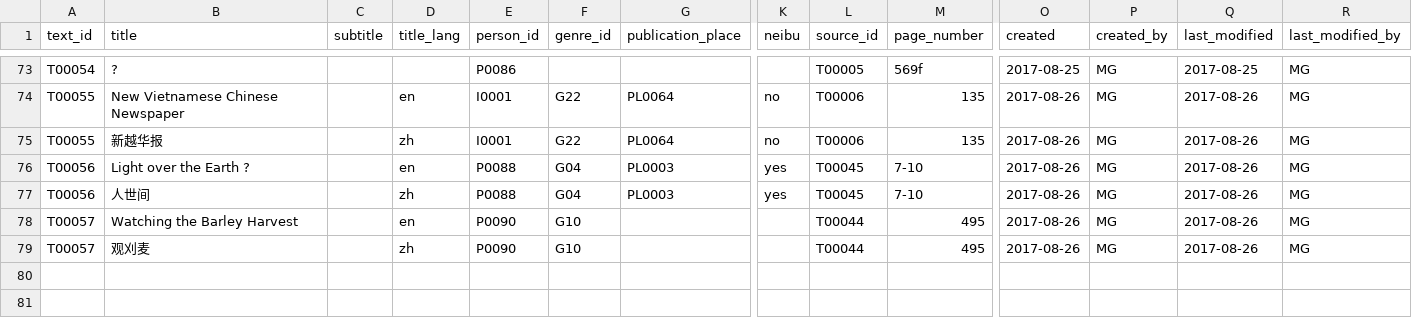
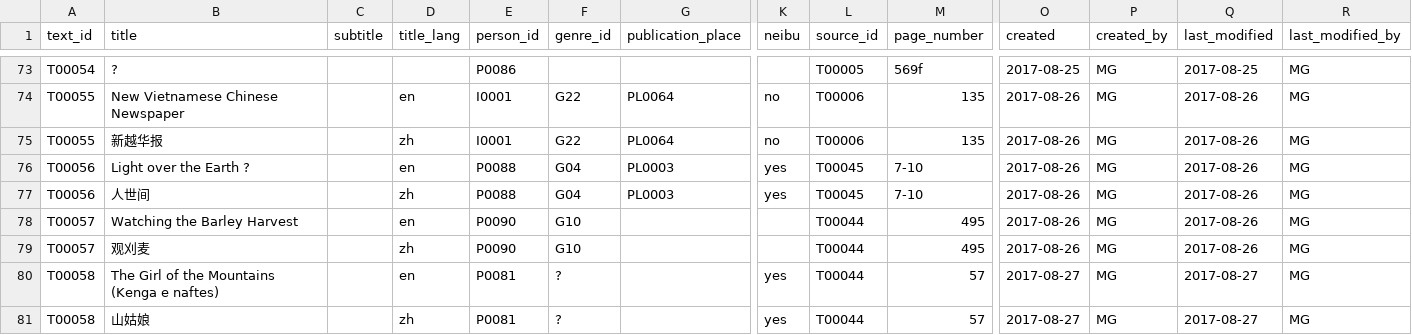
Before and after one commit to duncdrum/mini-reading, a CSV file: Text.csv, drawn as a sheet; only a part is shown, gaps mark what is left out; rows hold the shown columns only; the diff names each change by its address in the sheet, - before the commit and + after, or states it on an @@ line.

Commit message:
entry-Anagnosti
I added the entry on Anagnosti

```diff
--- a/Text.csv
+++ b/Text.csv
+row 80: T00058 | The Girl of the Mountains (Kenga e naftes) |  | en | P0081 | ? |  | yes | T00044 | 57 | 2017-08-27 | MG | 2017-08-27 | MG
+row 81: T00058 | 山姑娘 |  | zh | P0081 | ? |  | yes | T00044 | 57 | 2017-08-27 | MG | 2017-08-27 | MG
```
Also changed, not shown: Act.csv.
